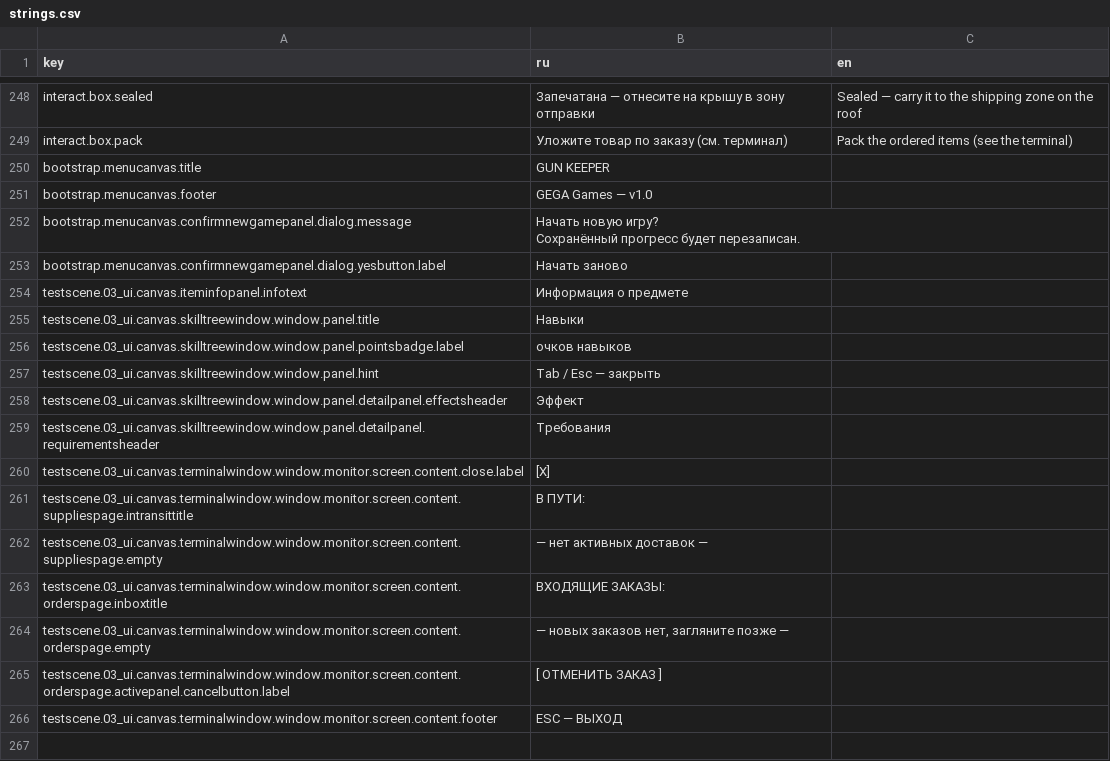
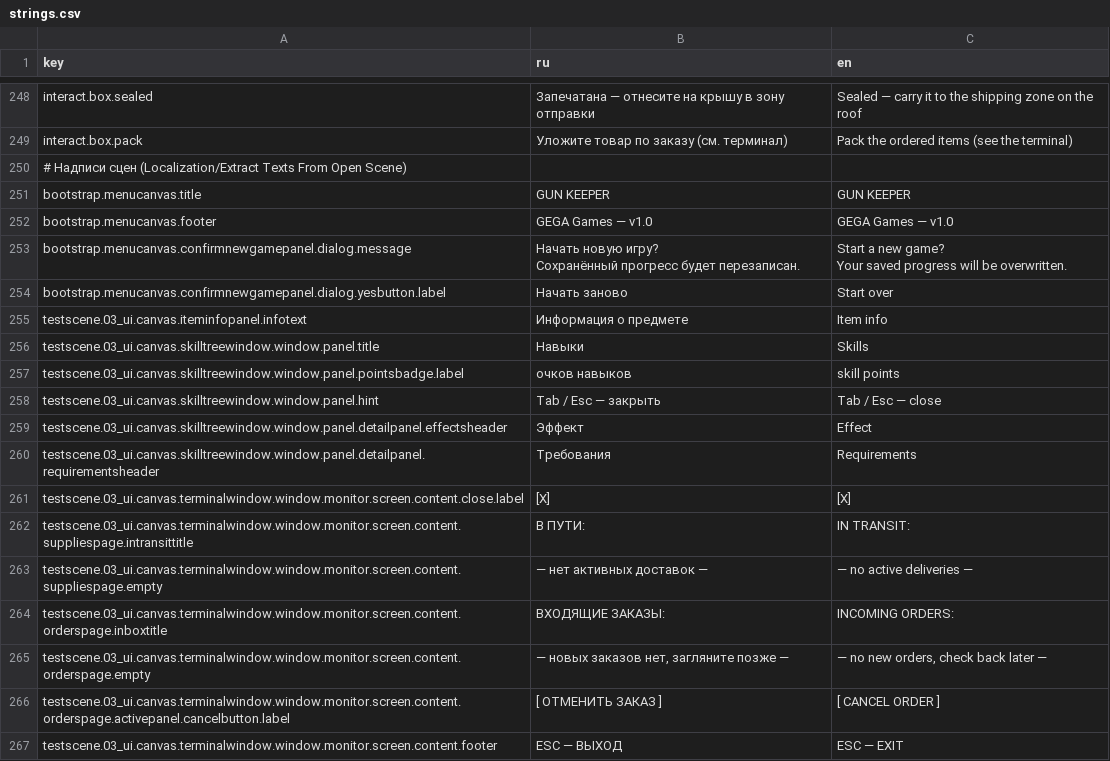
Before and after one commit to EgorGamedeveloper/Weapon-keeper, a CSV file: Assets/01_GAME/07_Localization/strings.csv, drawn as a sheet; only a part is shown, gaps mark what is left out.

```diff
--- a/Assets/01_GAME/07_Localization/strings.csv
+++ b/Assets/01_GAME/07_Localization/strings.csv
@@ -249,19 +249,21 @@ interact.box.sealed,Запечатана — отнесите на крышу в
 interact.box.pack,Уложите товар по заказу (см. терминал),Pack the ordered items (see the terminal)
-bootstrap.menucanvas.title,GUN KEEPER,
-bootstrap.menucanvas.footer,GEGA Games — v1.0,
-bootstrap.menucanvas.confirmnewgamepanel.dialog.message,"Начать новую игру?
-Сохранённый прогресс будет перезаписан.",
-bootstrap.menucanvas.confirmnewgamepanel.dialog.yesbutton.label,Начать заново,
-testscene.03_ui.canvas.iteminfopanel.infotext,Информация о предмете,
-testscene.03_ui.canvas.skilltreewindow.window.panel.title,Навыки,
-testscene.03_ui.canvas.skilltreewindow.window.panel.pointsbadge.label,очков навыков,
-testscene.03_ui.canvas.skilltreewindow.window.panel.hint,Tab / Esc — закрыть,
-testscene.03_ui.canvas.skilltreewindow.window.panel.detailpanel.effectsheader,Эффект,
-testscene.03_ui.canvas.skilltreewindow.window.panel.detailpanel.requirementsheader,Требования,
-testscene.03_ui.canvas.terminalwindow.window.monitor.screen.content.close.label,[X],
-testscene.03_ui.canvas.terminalwindow.window.monitor.screen.content.suppliespage.intransittitle,В ПУТИ:,
-testscene.03_ui.canvas.terminalwindow.window.monitor.screen.content.suppliespage.empty,— нет активных доставок —,
-testscene.03_ui.canvas.terminalwindow.window.monitor.screen.content.orderspage.inboxtitle,ВХОДЯЩИЕ ЗАКАЗЫ:,
-testscene.03_ui.canvas.terminalwindow.window.monitor.screen.content.orderspage.empty,"— новых заказов нет, загляните позже —",
-testscene.03_ui.canvas.terminalwindow.window.monitor.screen.content.orderspage.activepanel.cancelbutton.label,[ ОТМЕНИТЬ ЗАКАЗ ],
-testscene.03_ui.canvas.terminalwindow.window.monitor.screen.content.footer,ESC — ВЫХОД,
+# Надписи сцен (Localization/Extract Texts From Open Scene),,
+bootstrap.menucanvas.title,GUN KEEPER,GUN KEEPER
+bootstrap.menucanvas.footer,GEGA Games — v1.0,GEGA Games — v1.0
+bootstrap.menucanvas.confirmnewgamepanel.dialog.message,"Начать новую игру?
+Сохранённый прогресс будет перезаписан.","Start a new game?
+Your saved progress will be overwritten."
+bootstrap.menucanvas.confirmnewgamepanel.dialog.yesbutton.label,Начать заново,Start over
+testscene.03_ui.canvas.iteminfopanel.infotext,Информация о предмете,Item info
+testscene.03_ui.canvas.skilltreewindow.window.panel.title,Навыки,Skills
+testscene.03_ui.canvas.skilltreewindow.window.panel.pointsbadge.label,очков навыков,skill points
+testscene.03_ui.canvas.skilltreewindow.window.panel.hint,Tab / Esc — закрыть,Tab / Esc — close
+testscene.03_ui.canvas.skilltreewindow.window.panel.detailpanel.effectsheader,Эффект,Effect
+testscene.03_ui.canvas.skilltreewindow.window.panel.detailpanel.requirementsheader,Требования,Requirements
+testscene.03_ui.canvas.terminalwindow.window.monitor.screen.content.close.label,[X],[X]
+testscene.03_ui.canvas.terminalwindow.window.monitor.screen.content.suppliespage.intransittitle,В ПУТИ:,IN TRANSIT:
+testscene.03_ui.canvas.terminalwindow.window.monitor.screen.content.suppliespage.empty,— нет активных доставок —,— no active deliveries —
+testscene.03_ui.canvas.terminalwindow.window.monitor.screen.content.orderspage.inboxtitle,ВХОДЯЩИЕ ЗАКАЗЫ:,INCOMING ORDERS:
+testscene.03_ui.canvas.terminalwindow.window.monitor.screen.content.orderspage.empty,"— новых заказов нет, загляните позже —","— no new orders, check back later —"
+testscene.03_ui.canvas.terminalwindow.window.monitor.screen.content.orderspage.activepanel.cancelbutton.label,[ ОТМЕНИТЬ ЗАКАЗ ],[ CANCEL ORDER ]
+testscene.03_ui.canvas.terminalwindow.window.monitor.screen.content.footer,ESC — ВЫХОД,ESC — EXIT
```
